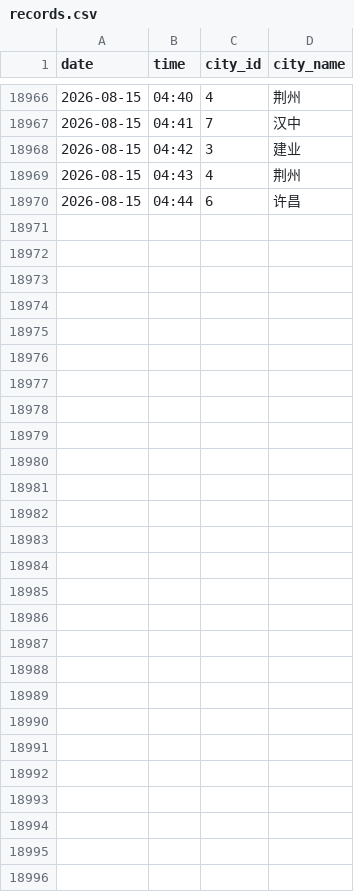
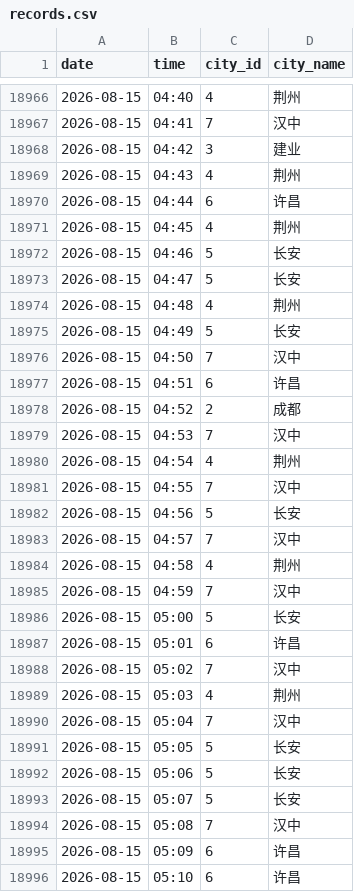
Before and after one commit to ershuidesign/sanguo, a CSV file: data/raw_records/records.csv, drawn as a sheet; only a part is shown, gaps mark what is left out.

```diff
--- a/data/raw_records/records.csv
+++ b/data/raw_records/records.csv
@@ -18970 +18970,27 @@ date,time,city_id,city_name
 2026-08-15,04:44,6,许昌
+2026-08-15,04:45,4,荆州
+2026-08-15,04:46,5,长安
+2026-08-15,04:47,5,长安
+2026-08-15,04:48,4,荆州
+2026-08-15,04:49,5,长安
+2026-08-15,04:50,7,汉中
+2026-08-15,04:51,6,许昌
+2026-08-15,04:52,2,成都
+2026-08-15,04:53,7,汉中
+2026-08-15,04:54,4,荆州
+2026-08-15,04:55,7,汉中
+2026-08-15,04:56,5,长安
+2026-08-15,04:57,7,汉中
+2026-08-15,04:58,4,荆州
+2026-08-15,04:59,7,汉中
+2026-08-15,05:00,5,长安
+2026-08-15,05:01,6,许昌
+2026-08-15,05:02,7,汉中
+2026-08-15,05:03,4,荆州
+2026-08-15,05:04,7,汉中
+2026-08-15,05:05,5,长安
+2026-08-15,05:06,5,长安
+2026-08-15,05:07,5,长安
+2026-08-15,05:08,7,汉中
+2026-08-15,05:09,6,许昌
+2026-08-15,05:10,6,许昌
```
Also changed, not shown: data/raw_records/tower_records.csv, 7 other files.
